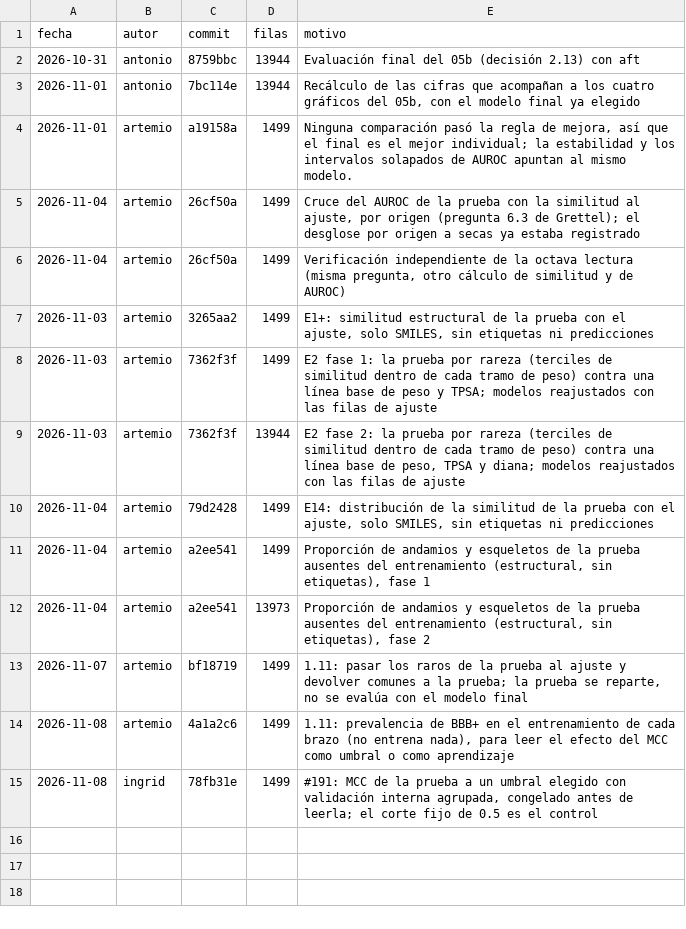
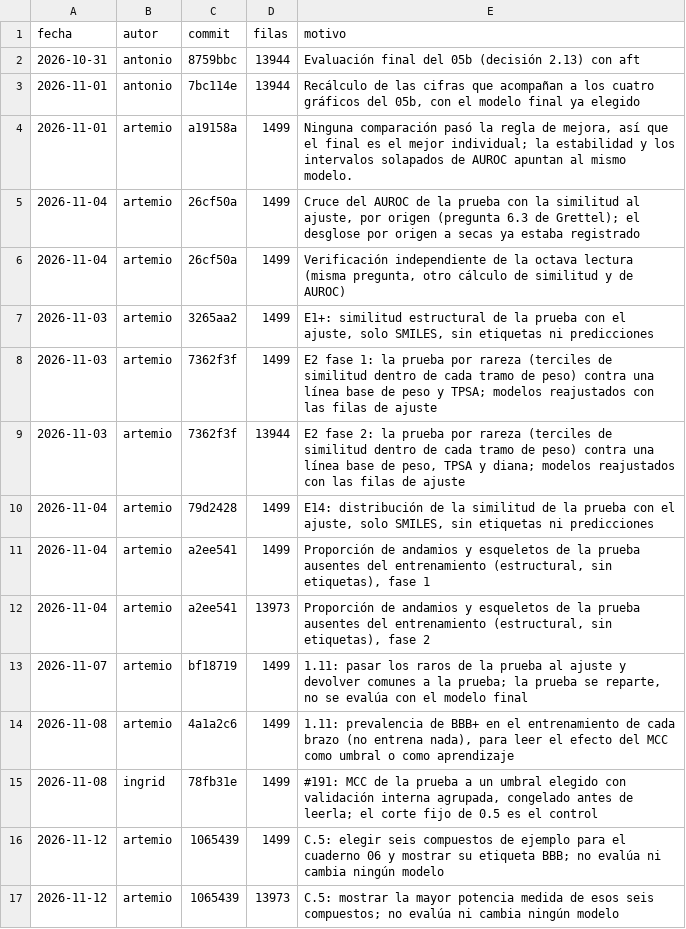
Before and after one commit to AntonioVazquezMartinez/Bioactive-AI, a CSV file: experimentos/prueba.csv, drawn as a sheet; the diff names each change by its address in the sheet, - before the commit and + after, or states it on an @@ line.

Commit message:
docs: el ejemplo del cuaderno 06 y la diapositiva usan seis compuestos de la prueba reservada, sorteados, con lo medido junto a lo predicho; conclusiones sin rederivar el AUROC

```diff
--- a/experimentos/prueba.csv
+++ b/experimentos/prueba.csv
+row 16: 2026-11-12 | artemio | 1065439 | 1499 | C.5: elegir seis compuestos de ejemplo para el cuaderno 06 y mostrar su etiqueta BBB; no evalúa ni cambia ningún modelo
+row 17: 2026-11-12 | artemio | 1065439 | 13973 | C.5: mostrar la mayor potencia medida de esos seis compuestos; no evalúa ni cambia ningún modelo
```
Also changed, not shown: 15 other files.
